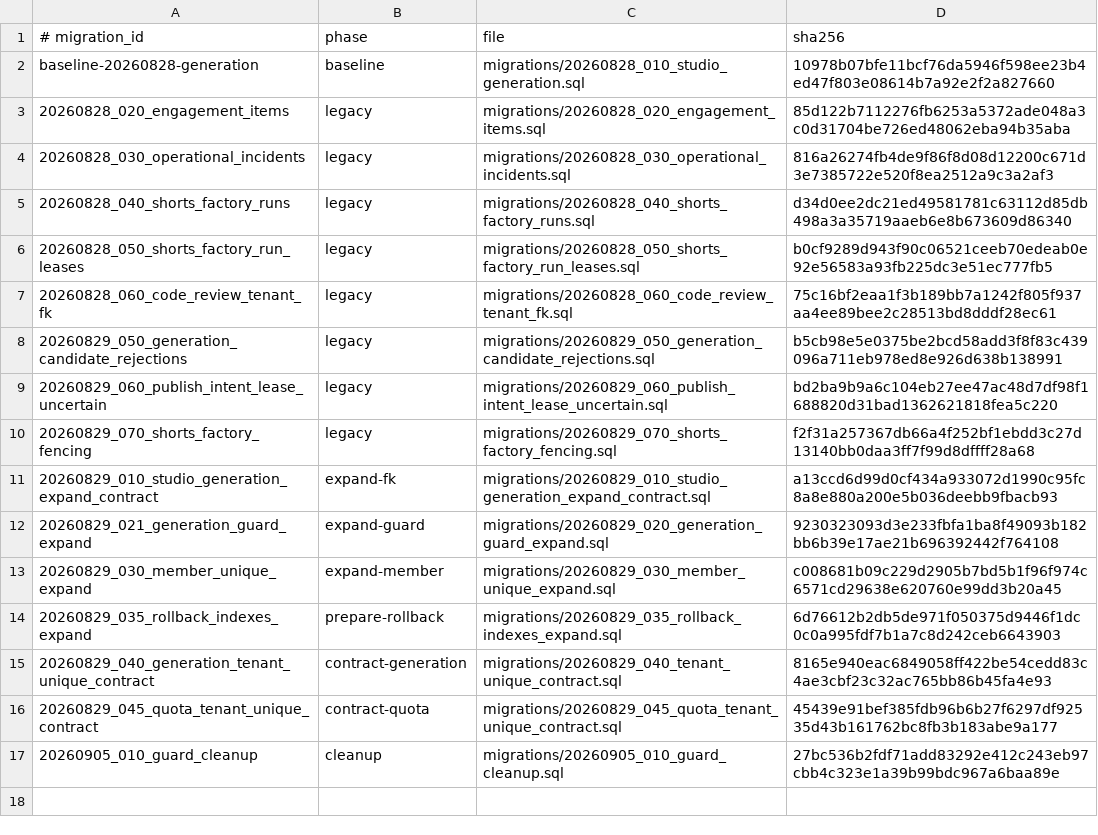
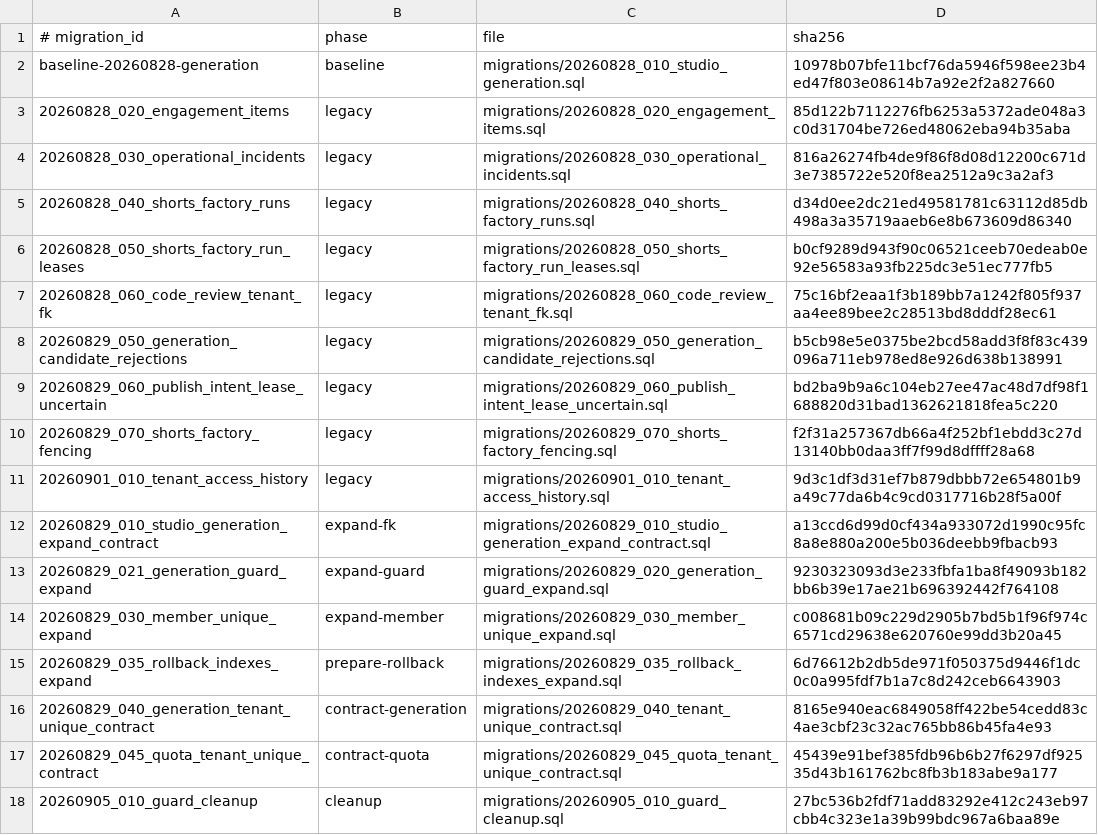
Before and after one commit to seong-jin-jo/openclaw-auto, a TSV file: dashboard/db/migration-manifest.tsv, drawn as a sheet; the diff names each change by its address in the sheet, - before the commit and + after, or states it on an @@ line.

Commit message:
feat(tenant): 고객 접속 이력을 15분 단위로 기록한다

```diff
--- a/dashboard/db/migration-manifest.tsv
+++ b/dashboard/db/migration-manifest.tsv
+row 11: 20260901_010_tenant_access_history | legacy | migrations/20260901_010_tenant_access_history.sql | 9d3c1df3d31ef7b879dbbb72e654801b9a49c77da6b4c9cd0317716b28f5a00f
```
Also changed, not shown: 12 other files.
